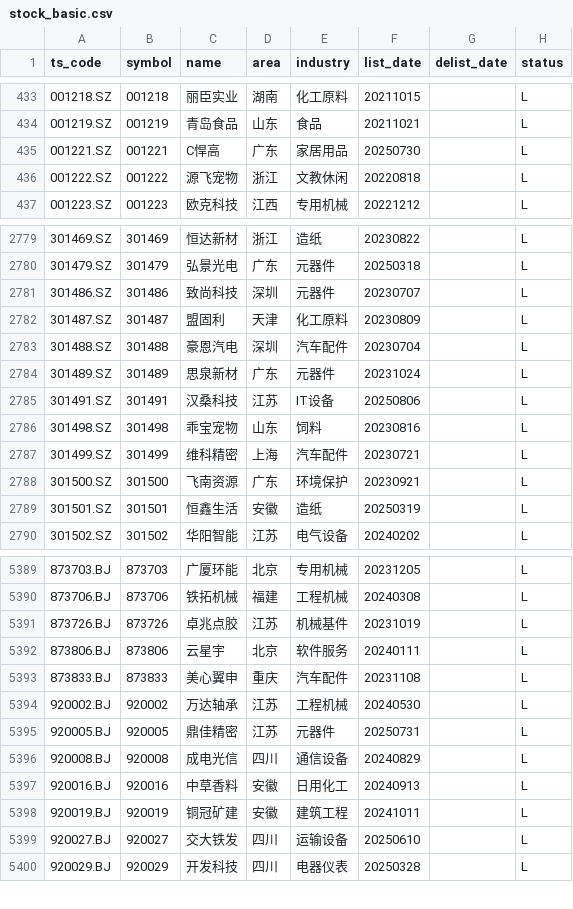
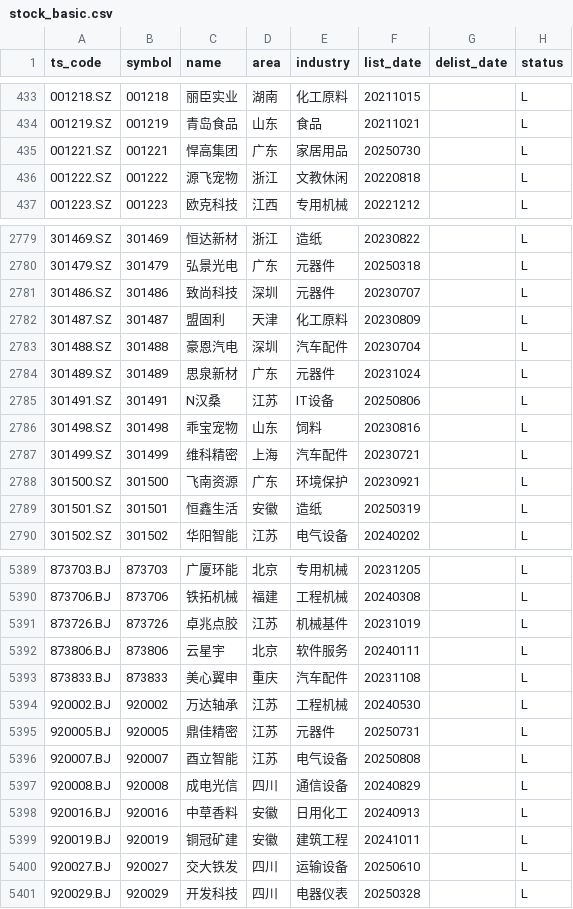
Before and after one commit to AFAN-LIFE/macropage, a CSV file: data/stock_basic.csv, drawn as a sheet; only a part is shown, gaps mark what is left out.

```diff
--- a/data/stock_basic.csv
+++ b/data/stock_basic.csv
@@ -434,3 +434,3 @@ ts_code,symbol,name,area,industry,list_date,delist_date,status
 001219.SZ,001219,青岛食品,山东,食品,20211021,,L
-001221.SZ,001221,C悍高,广东,家居用品,20250730,,L
+001221.SZ,001221,悍高集团,广东,家居用品,20250730,,L
 001222.SZ,001222,源飞宠物,浙江,文教休闲,20220818,,L
@@ -2784,3 +2784,3 @@ ts_code,symbol,name,area,industry,list_date,delist_date,status
 301489.SZ,301489,思泉新材,广东,元器件,20231024,,L
-301491.SZ,301491,汉桑科技,江苏,IT设备,20250806,,L
+301491.SZ,301491,N汉桑,江苏,IT设备,20250806,,L
 301498.SZ,301498,乖宝宠物,山东,饲料,20230816,,L
@@ -5395,2 +5395,3 @@ ts_code,symbol,name,area,industry,list_date,delist_date,status
 920005.BJ,920005,鼎佳精密,江苏,元器件,20250731,,L
+920007.BJ,920007,酉立智能,江苏,电气设备,20250808,,L
 920008.BJ,920008,成电光信,四川,通信设备,20240829,,L
```
Also changed, not shown: data/global_index.csv, data/tf_continuous.csv, 2 other files.
